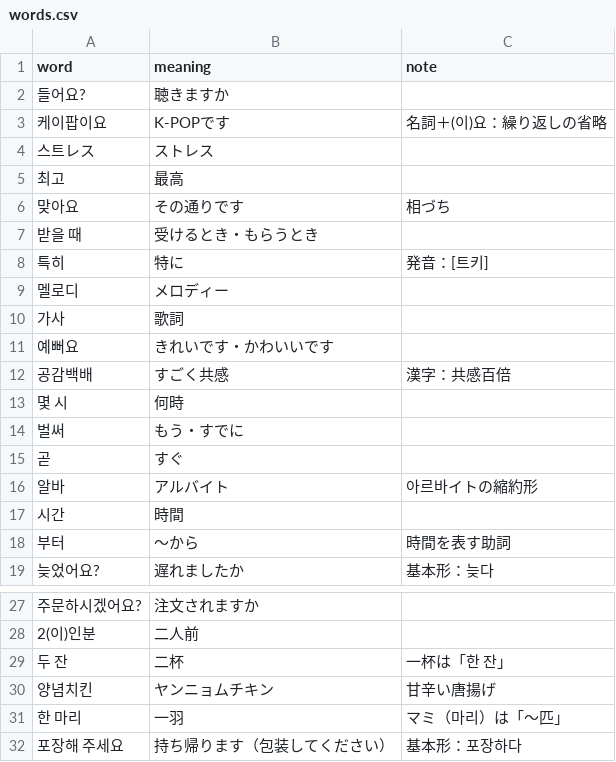
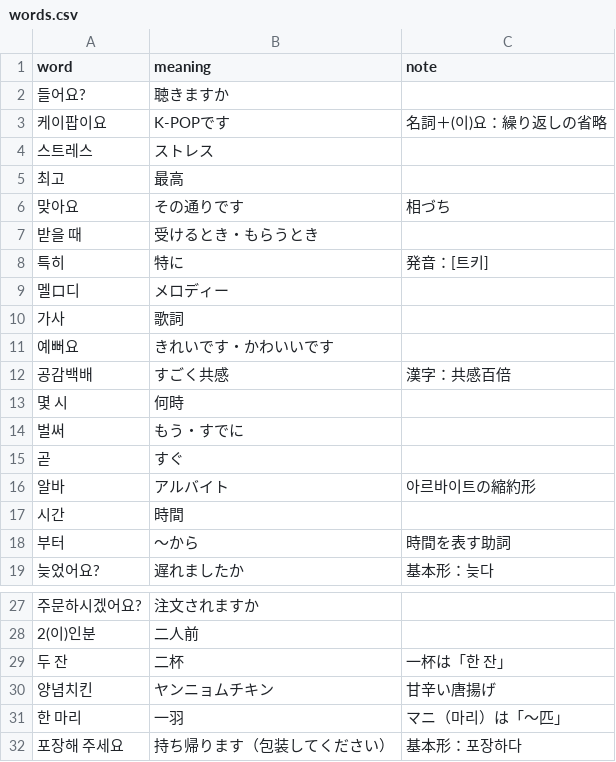
Before and after one commit to stenmkii/5y-1q-korean, a CSV file: words.csv, drawn as a sheet; only a part is shown, gaps mark what is left out.

Commit message:
Fix typos in Korean words and meanings

```diff
--- a/words.csv
+++ b/words.csv
@@ -3,3 +3,3 @@ word,meaning,note
 케이팝이요,K-POPです,名詞＋(이)요：繰り返しの省略
-스트レス,ストレス,
+스트레스,ストレス,
 최고,最高,
@@ -8,3 +8,3 @@ word,meaning,note
 특히,特に,発音：[트키]
-멜로디,メロディー,
+멜ロ디,メロディー,
 가사,歌詞,
@@ -15,3 +15,3 @@ word,meaning,note
 곧,すぐ,
-알바,アルバイト,아르바イトの縮約形
+알바,アルバイト,아르바이트の縮約形
 시간,時間,
@@ -30,3 +30,3 @@ word,meaning,note
 양념치킨,ヤンニョムチキン,甘辛い唐揚げ
-한 마리,一羽,マミ（마리）は「〜匹」
+한 마리,一羽,マニ（마리）は「〜匹」
 포장해 주세요,持ち帰ります（包装してください）,基本形：포장하다
```
